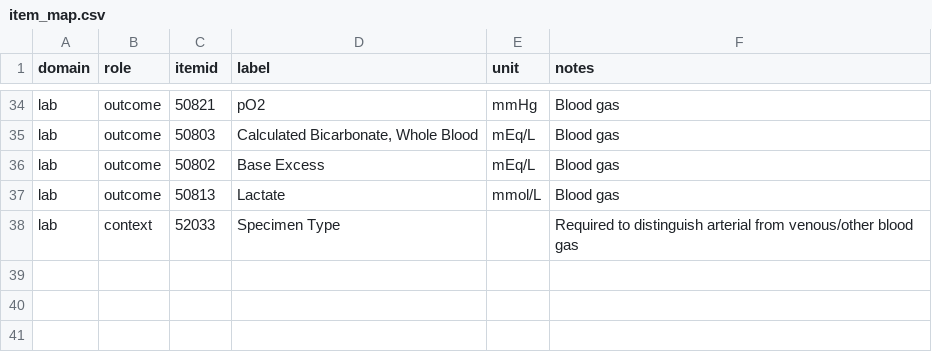
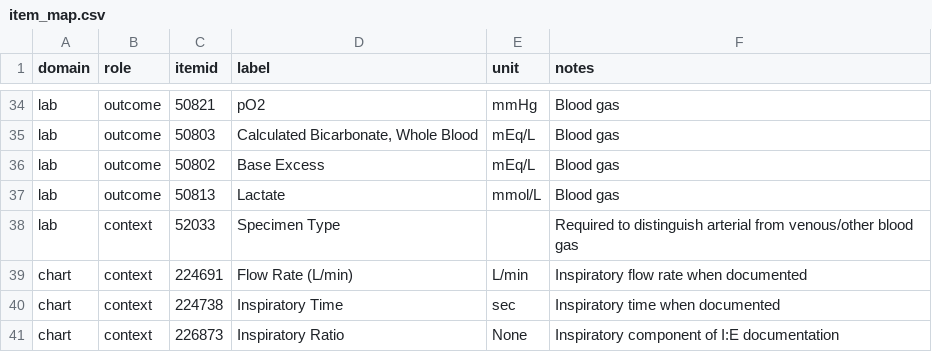
Before and after one commit to DrFillster/medical-vent-twin, a CSV file: research/mimic/item_map.csv, drawn as a sheet; only a part is shown, gaps mark what is left out; the diff names each change by its address in the sheet, - before the commit and + after, or states it on an @@ line.

```diff
--- a/research/mimic/item_map.csv
+++ b/research/mimic/item_map.csv
+row 39: chart | context | 224691 | Flow Rate (L/min) | L/min | Inspiratory flow rate when documented
+row 40: chart | context | 224738 | Inspiratory Time | sec | Inspiratory time when documented
+row 41: chart | context | 226873 | Inspiratory Ratio | None | Inspiratory component of I:E documentation
```
Also changed, not shown: 7 other files.
